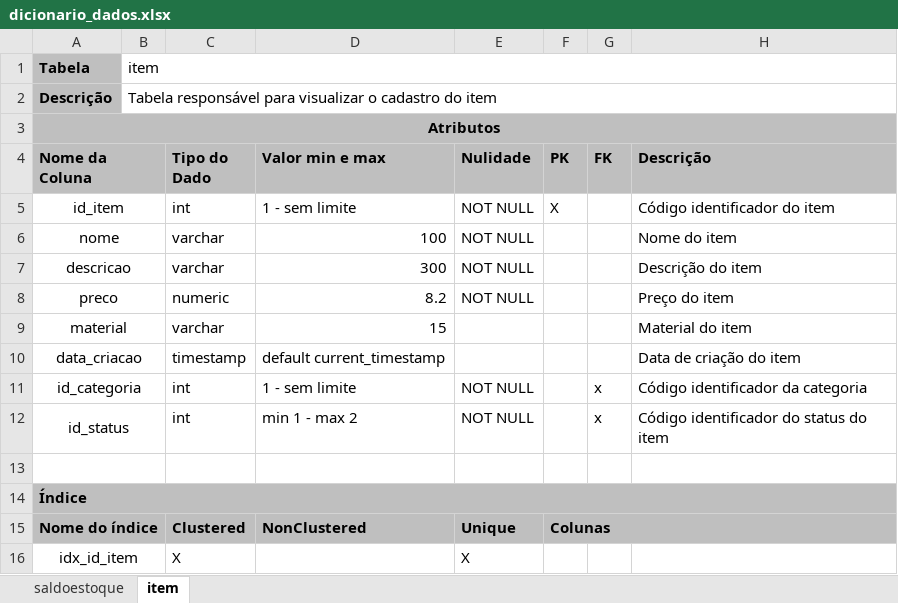
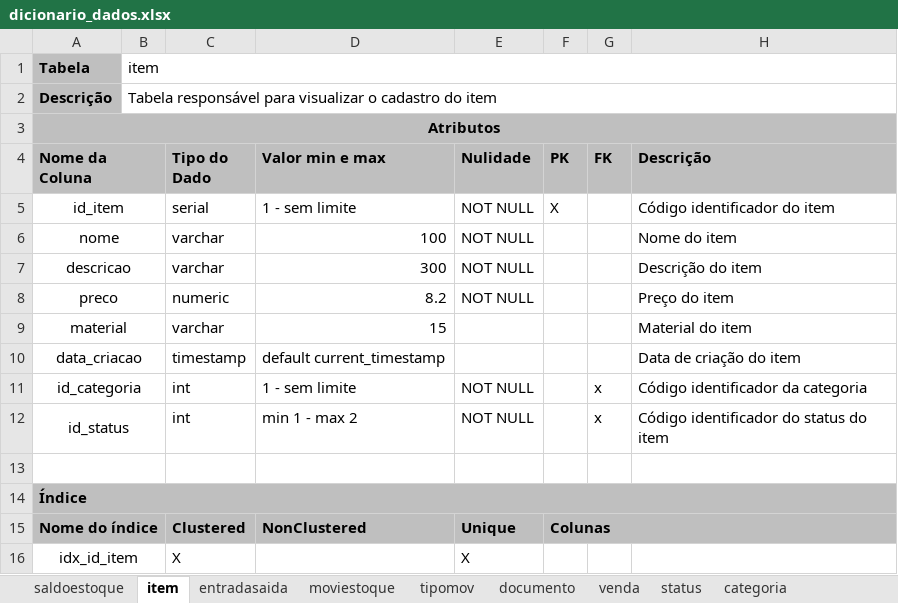
Before and after one commit to gabrieljloh/StoreStocker, an Excel workbook: dicionario_dados/dicionario_dados.xlsx, sheet item, drawn as a sheet; values as stored, in another font and other column widths than the file's, no borders; the diff names each change by its address in the sheet, - before the commit and + after, or states it on an @@ line.

Commit message:
upload dicionario de dados base
upload dicionario de dados base

```diff
--- a/dicionario_dados/dicionario_dados.xlsx (sheet item)
+++ b/dicionario_dados/dicionario_dados.xlsx (sheet item)
+sheet tab: entradasaida
+sheet tab: moviestoque
+sheet tab: tipomov
+sheet tab: documento
+sheet tab: venda
+sheet tab: status
+sheet tab: categoria
-C5 (Tipo do Dado): int
+C5 (Tipo do Dado): serial
```
Also changed, not shown: sheet saldoestoque.
